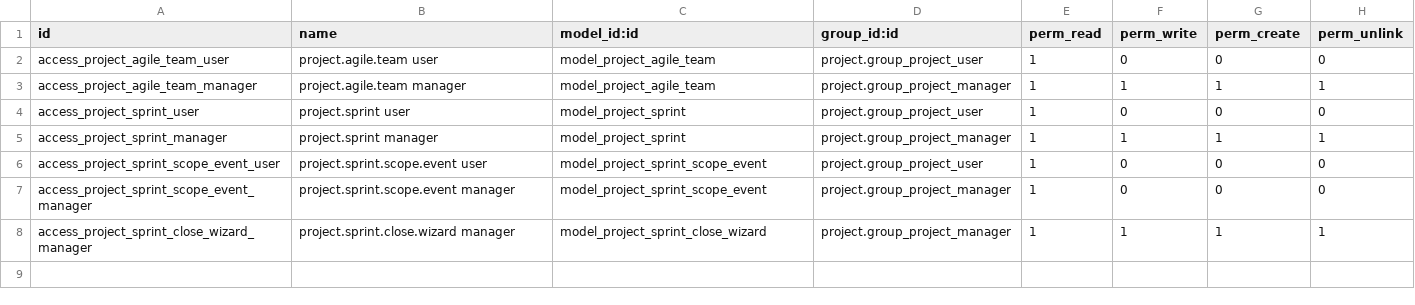
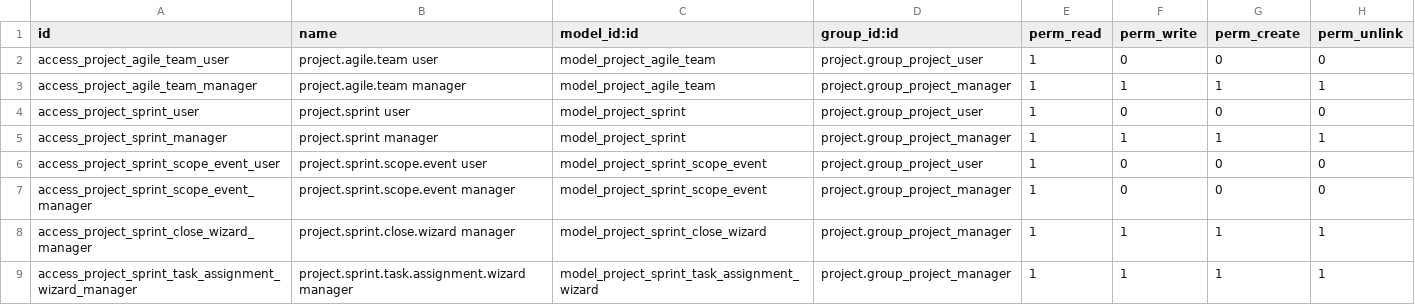
Before and after one commit to vice-magus-faolan/odoo-agile-delivery, a CSV file: addons/project_scrum/security/ir.model.access.csv, drawn as a sheet; the diff names each change by its address in the sheet, - before the commit and + after, or states it on an @@ line.

Commit message:
feat(project_scrum): add scoped backlog operations

```diff
--- a/addons/project_scrum/security/ir.model.access.csv
+++ b/addons/project_scrum/security/ir.model.access.csv
+row 9: access_project_sprint_task_assignment_wizard_manager | project.sprint.task.assignment.wizard manager | model_project_sprint_task_assignment_wizard | project.group_project_manager | 1 | 1 | 1 | 1
```
Also changed, not shown: 14 other files.
